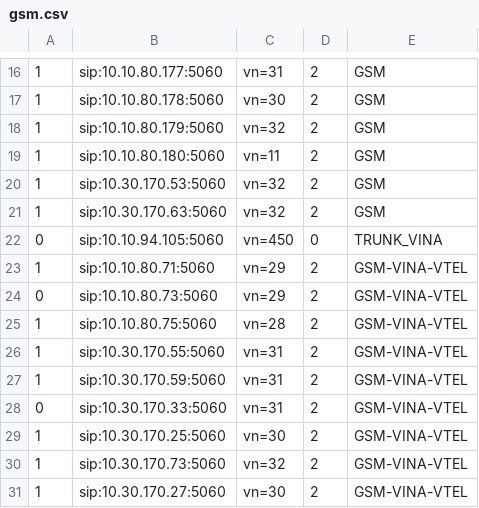
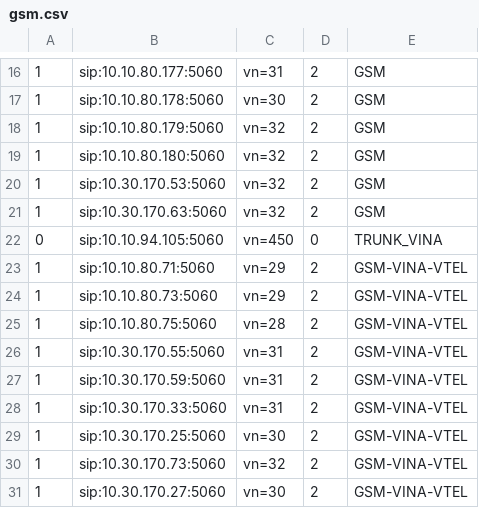
Before and after one commit to hieu-itcs/CONFIG-CHANNEL-SIP-94101, a CSV file: gsm.csv, drawn as a sheet; only a part is shown, gaps mark what is left out.

Commit message:
Update gsm.csv

```diff
--- a/gsm.csv
+++ b/gsm.csv
@@ -18,3 +18,3 @@
 1,sip:10.10.80.179:5060,vn=32,2,GSM
-1,sip:10.10.80.180:5060,vn=11,2,GSM
+1,sip:10.10.80.180:5060,vn=32,2,GSM
 1,sip:10.30.170.53:5060,vn=32,2,GSM
@@ -23,3 +23,3 @@
 1,sip:10.10.80.71:5060,vn=29,2,GSM-VINA-VTEL
-0,sip:10.10.80.73:5060,vn=29,2,GSM-VINA-VTEL
+1,sip:10.10.80.73:5060,vn=29,2,GSM-VINA-VTEL
 1,sip:10.10.80.75:5060,vn=28,2,GSM-VINA-VTEL
@@ -27,3 +27,3 @@
 1,sip:10.30.170.59:5060,vn=31,2,GSM-VINA-VTEL
-0,sip:10.30.170.33:5060,vn=31,2,GSM-VINA-VTEL
+1,sip:10.30.170.33:5060,vn=31,2,GSM-VINA-VTEL
 1,sip:10.30.170.25:5060,vn=30,2,GSM-VINA-VTEL
```
